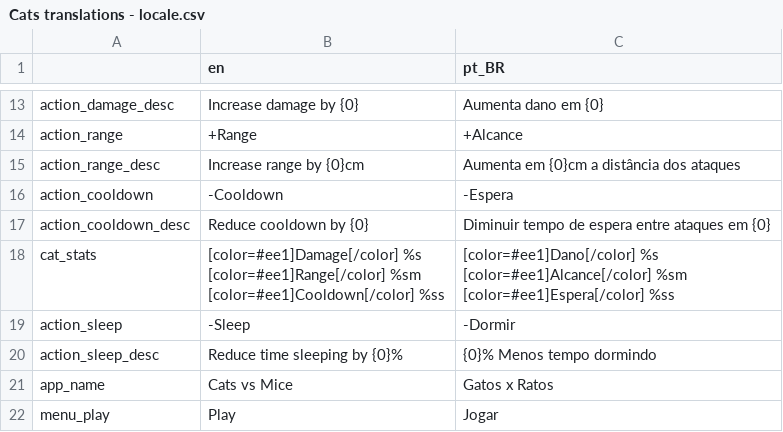
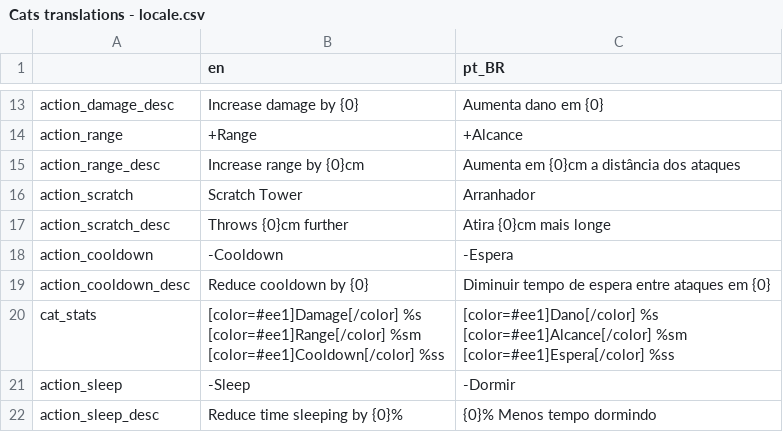
Before and after one commit to vibrunazo/godot-cats, a CSV file: locale/Cats translations - locale.csv, drawn as a sheet; only a part is shown, gaps mark what is left out; the shorter side is filled out with more unchanged rows; the diff names each change by its address in the sheet, - before the commit and + after, or states it on an @@ line.

Commit message:
update scratch translations

```diff
--- a/locale/Cats translations - locale.csv
+++ b/locale/Cats translations - locale.csv
+row 16: action_scratch | Scratch Tower | Arranhador
+row 17: action_scratch_desc | Throws {0}cm further | Atira {0}cm mais longe
```
